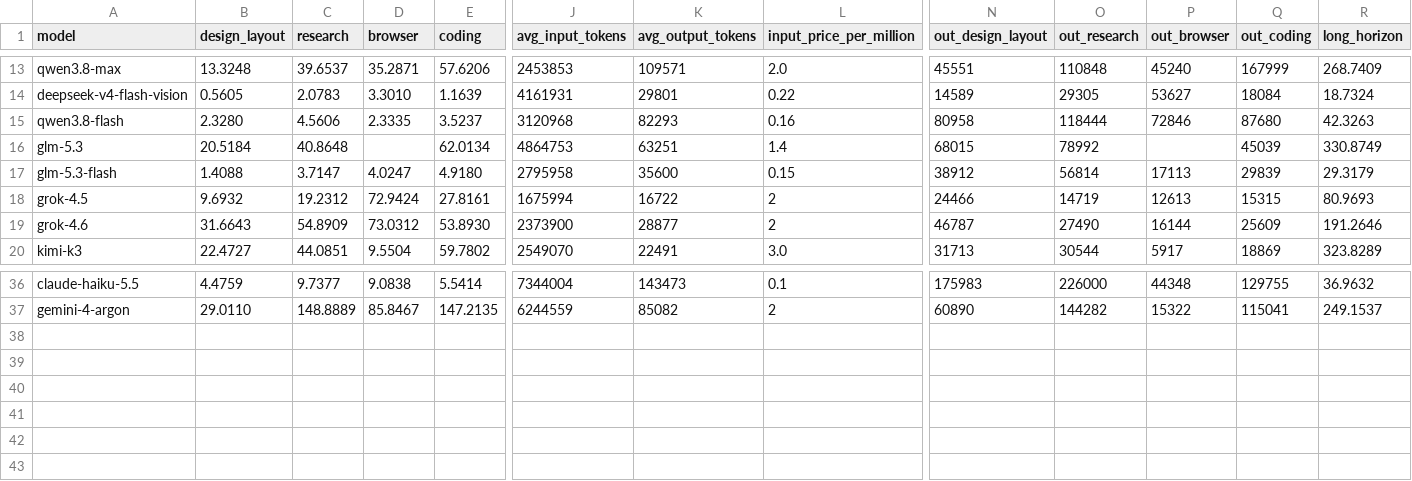
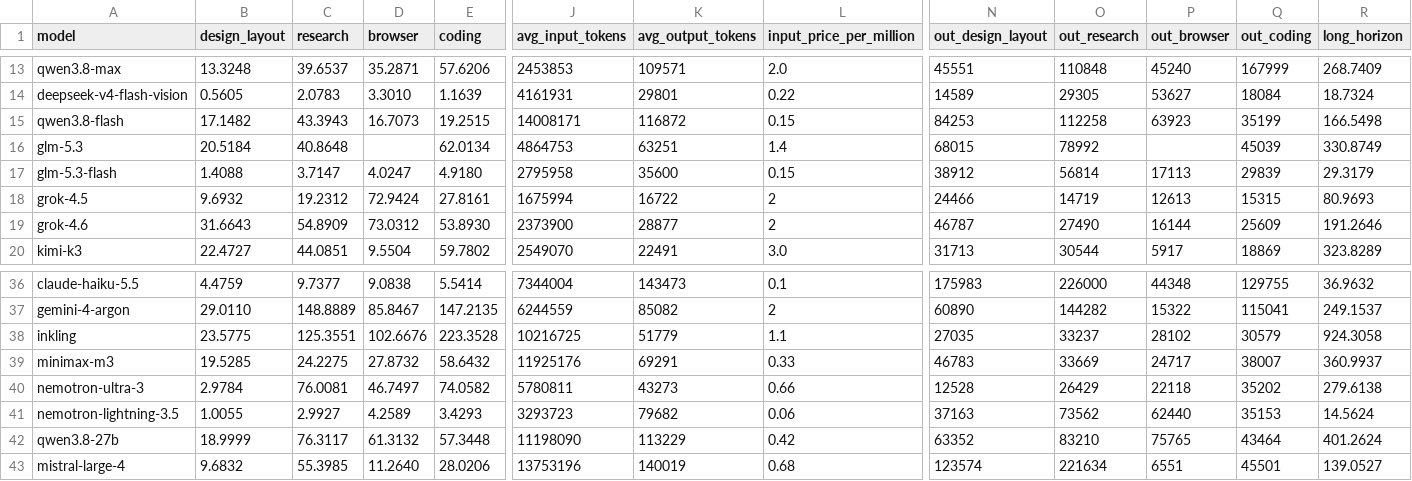
Before and after one commit to LiveBench/new-livebench, a CSV file: v2/cost_2026_09_02.csv, drawn as a sheet; only a part is shown, gaps mark what is left out; rows hold the shown columns only; the diff covers the shown part only; the diff names each change by its address in the sheet, - before the commit and + after, or states it on an @@ line.

```diff
--- a/v2/cost_2026_09_02.csv
+++ b/v2/cost_2026_09_02.csv
-B15 (design_layout): 2.3280
+B15 (design_layout): 17.1482
-C15 (research): 4.5606
+C15 (research): 43.3943
-D15 (browser): 2.3335
+D15 (browser): 16.7073
-E15 (coding): 3.5237
+E15 (coding): 19.2515
-J15 (avg_input_tokens): 3120968
+J15 (avg_input_tokens): 14008171
-K15 (avg_output_tokens): 82293
+K15 (avg_output_tokens): 116872
-L15 (input_price_per_million): 0.16
+L15 (input_price_per_million): 0.15
-N15 (out_design_layout): 80958
+N15 (out_design_layout): 84253
-O15 (out_research): 118444
+O15 (out_research): 112258
-P15 (out_browser): 72846
+P15 (out_browser): 63923
-Q15 (out_coding): 87680
+Q15 (out_coding): 35199
-R15 (long_horizon): 42.3263
+R15 (long_horizon): 166.5498
+row 38: inkling | 23.5775 | 125.3551 | 102.6676 | 223.3528 | 10216725 | 51779 | 1.1 | 27035 | 33237 | 28102 | 30579 | 924.3058
+row 39: minimax-m3 | 19.5285 | 24.2275 | 27.8732 | 58.6432 | 11925176 | 69291 | 0.33 | 46783 | 33669 | 24717 | 38007 | 360.9937
+row 40: nemotron-ultra-3 | 2.9784 | 76.0081 | 46.7497 | 74.0582 | 5780811 | 43273 | 0.66 | 12528 | 26429 | 22118 | 35202 | 279.6138
+row 41: nemotron-lightning-3.5 | 1.0055 | 2.9927 | 4.2589 | 3.4293 | 3293723 | 79682 | 0.06 | 37163 | 73562 | 62440 | 35153 | 14.5624
+row 42: qwen3.8-27b | 18.9999 | 76.3117 | 61.3132 | 57.3448 | 11198090 | 113229 | 0.42 | 63352 | 83210 | 75765 | 43464 | 401.2624
+row 43: mistral-large-4 | 9.6832 | 55.3985 | 11.2640 | 28.0206 | 13753196 | 140019 | 0.68 | 123574 | 221634 | 6551 | 45501 | 139.0527
```
Also changed, not shown: 1 edited cell elsewhere in this file, 9 other files.
